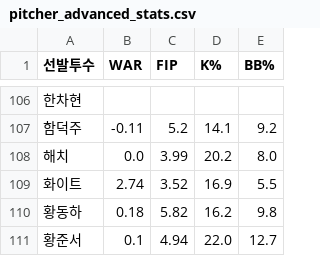
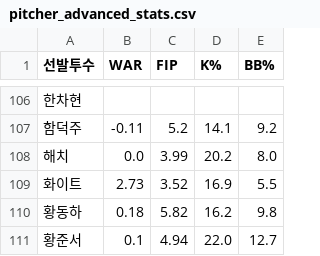
Before and after one commit to smmartworld/kbostarter, a CSV file: pitcher_advanced_stats.csv, drawn as a sheet; only a part is shown, gaps mark what is left out.

```diff
--- a/pitcher_advanced_stats.csv
+++ b/pitcher_advanced_stats.csv
@@ -108,3 +108,3 @@
 해치,0.0,3.99,20.2,8.0
-화이트,2.74,3.52,16.9,5.5
+화이트,2.73,3.52,16.9,5.5
 황동하,0.18,5.82,16.2,9.8
```
Also changed, not shown: 로테이션_마스터데이터.csv.
